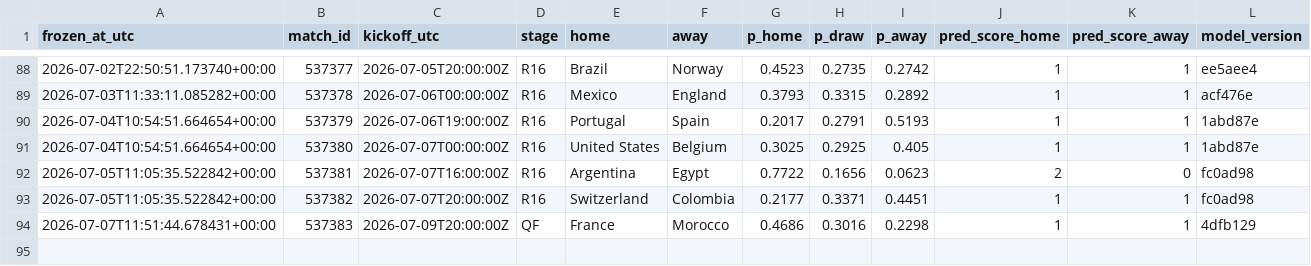
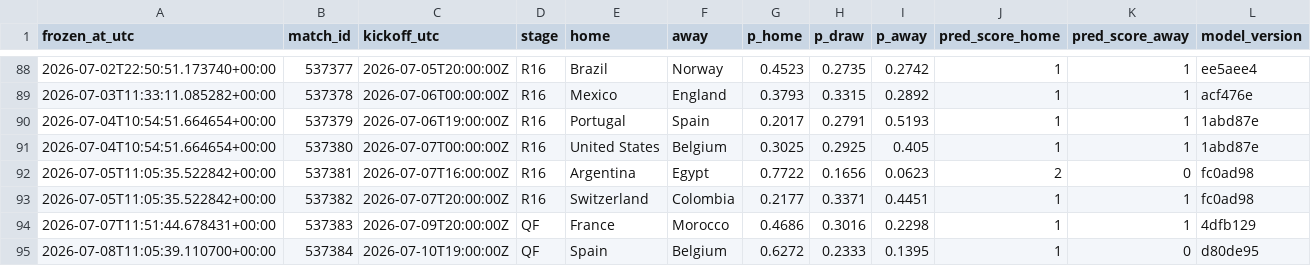
Before and after one commit to declerke/World-Cup-2026-Forecast, a CSV file: pipeline/data/frozen/predictions_log.csv, drawn as a sheet; only a part is shown, gaps mark what is left out; the diff names each change by its address in the sheet, - before the commit and + after, or states it on an @@ line.

```diff
--- a/pipeline/data/frozen/predictions_log.csv
+++ b/pipeline/data/frozen/predictions_log.csv
+row 95: 2026-07-08T11:05:39.110700+00:00 | 537384 | 2026-07-10T19:00:00Z | QF | Spain | Belgium | 0.6272 | 0.2333 | 0.1395 | 1 | 0 | d80de95
```
Also changed, not shown: pipeline/data/frozen/scores.csv, 9 other files.
